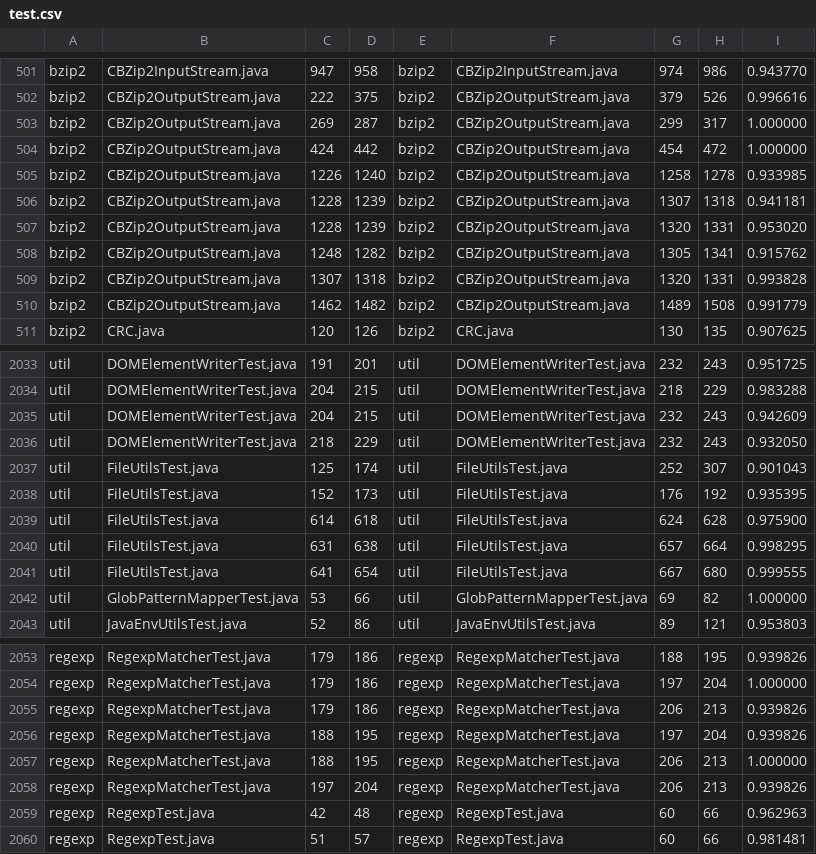
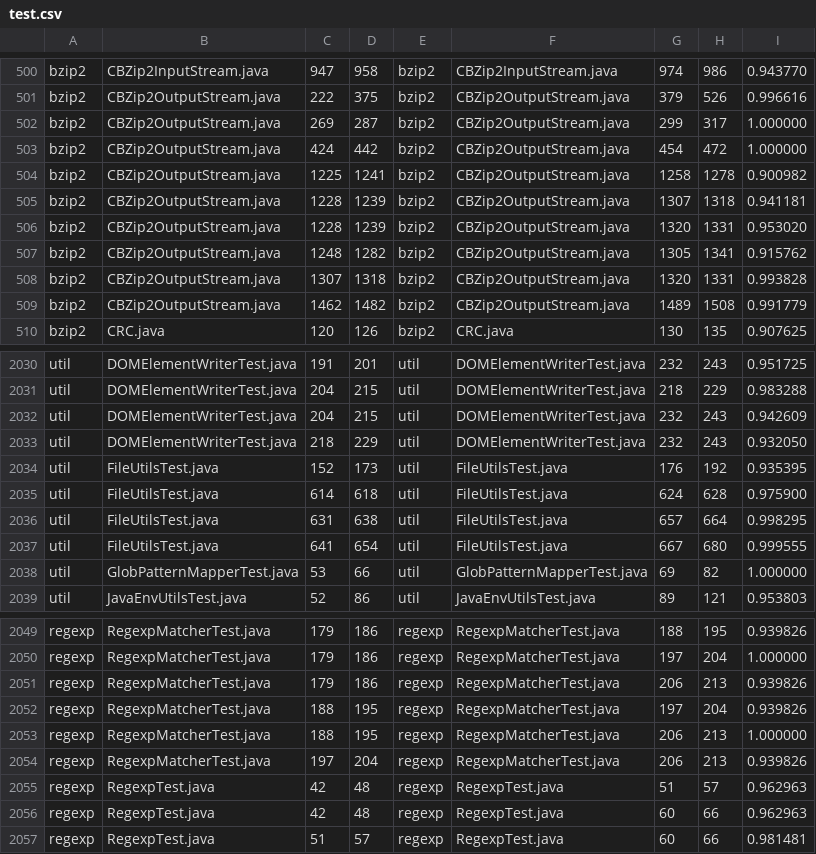
Before and after one commit to inoueke-n/CCInvec, a CSV file: test.csv, drawn as a sheet; only a part is shown, gaps mark what is left out; the diff covers the shown part only.

Commit message:
updateBlockList 作成

```diff
--- a/test.csv
+++ b/test.csv
@@ -504,3 +503,3 @@ bzip2,CBZip2OutputStream.java,269,287,bzip2,CBZip2OutputStream.java,299,317,1.00
 bzip2,CBZip2OutputStream.java,424,442,bzip2,CBZip2OutputStream.java,454,472,1.000000
-bzip2,CBZip2OutputStream.java,1226,1240,bzip2,CBZip2OutputStream.java,1258,1278,0.933985
+bzip2,CBZip2OutputStream.java,1225,1241,bzip2,CBZip2OutputStream.java,1258,1278,0.900982
 bzip2,CBZip2OutputStream.java,1228,1239,bzip2,CBZip2OutputStream.java,1307,1318,0.941181
@@ -2036,3 +2033,2 @@ util,DOMElementWriterTest.java,204,215,util,DOMElementWriterTest.java,232,243,0.
 util,DOMElementWriterTest.java,218,229,util,DOMElementWriterTest.java,232,243,0.932050
-util,FileUtilsTest.java,125,174,util,FileUtilsTest.java,252,307,0.901043
 util,FileUtilsTest.java,152,173,util,FileUtilsTest.java,176,192,0.935395
@@ -2058,2 +2054,3 @@ regexp,RegexpMatcherTest.java,188,195,regexp,RegexpMatcherTest.java,206,213,1.00
 regexp,RegexpMatcherTest.java,197,204,regexp,RegexpMatcherTest.java,206,213,0.939826
+regexp,RegexpTest.java,42,48,regexp,RegexpTest.java,51,57,0.962963
 regexp,RegexpTest.java,42,48,regexp,RegexpTest.java,60,66,0.962963
```
Also changed, not shown: 4 added rows and 5 removed rows elsewhere in this file, 19 other files.
